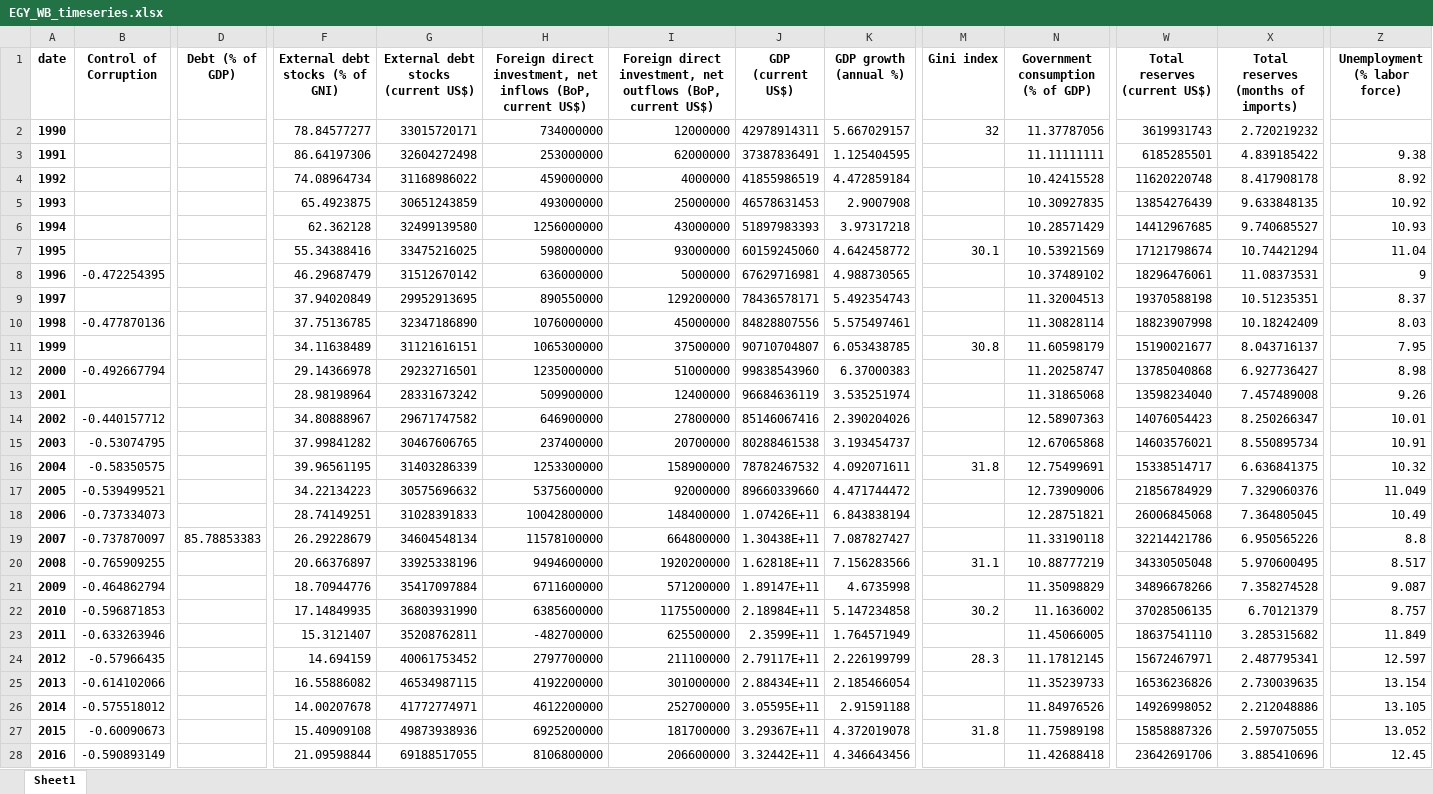
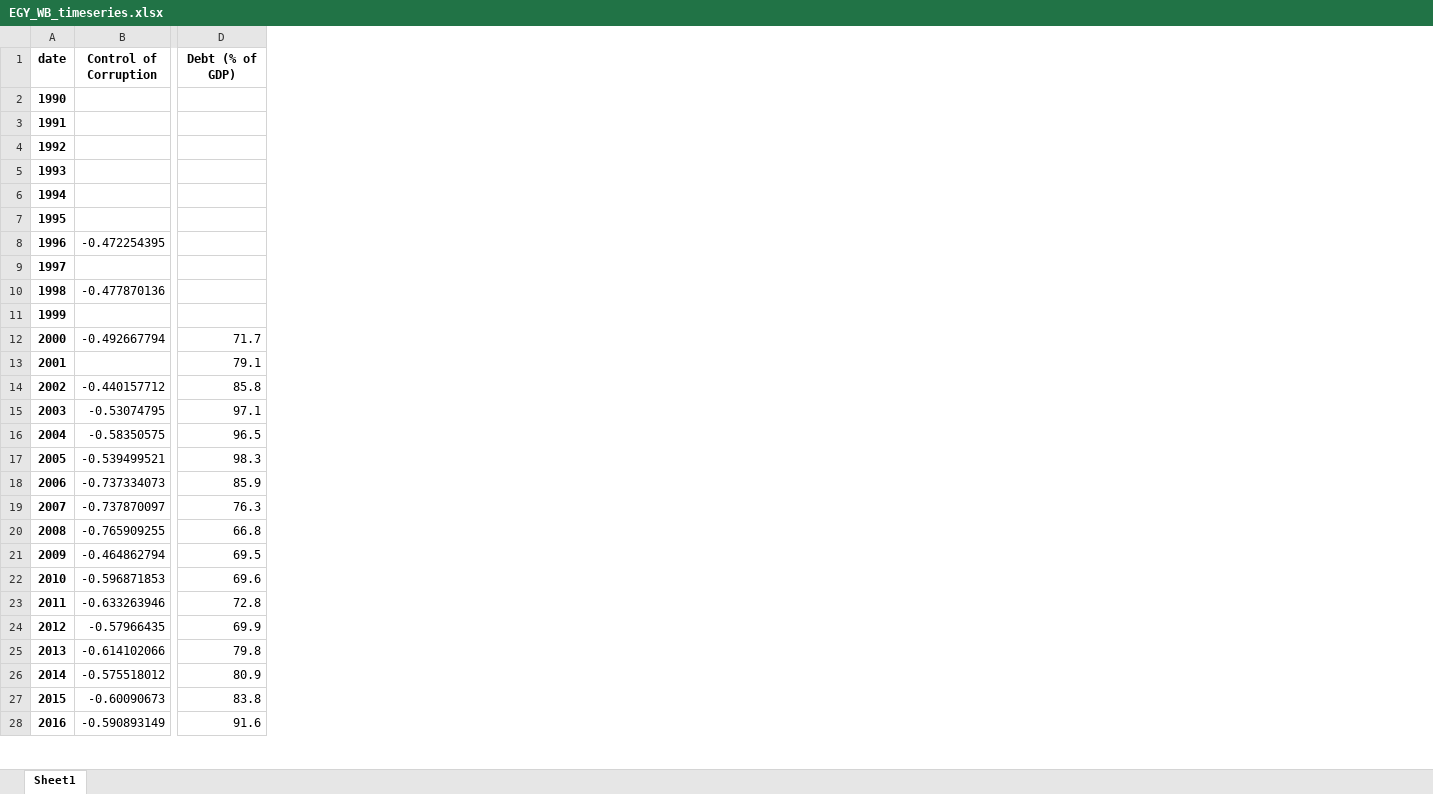
Before and after one commit to Youncki25/https-github.com-Youncki25-credit-rating-app, an Excel workbook: EGY_WB_timeseries.xlsx, sheet Sheet1, drawn as a sheet; only a part is shown, gaps mark what is left out; values as stored, in another font and other column widths than the file's, no borders; the diff covers the shown part only; the diff names each change by its address in the sheet, - before the commit and + after, or states it on an @@ line.

```diff
--- a/EGY_WB_timeseries.xlsx (sheet Sheet1)
+++ b/EGY_WB_timeseries.xlsx (sheet Sheet1)
-column F (External debt stocks (% of GNI)), rows 2-28: 78.84577277 | 86.64197306 | 74.08964734 | 65.4923875 | 62.362128 | 55.34388416 | 46.29687479 | 37.94020849 | 37.75136785 | 34.11638489 | 29.14366978 | 28.98198964 | 34.80888967 | 37.99841282 | 39.96561195 | 34.22134223 | 28.74149251 | 26.29228679 | 20.66376897 | 18.70944776 | 17.14849935 | 15.3121407 | 14.694159 | 16.55886082 | 14.00207678 | 15.40909108 | 21.09598844
-column G, rows 1-28: External debt stocks (current US$) | 33015720171 | 32604272498 | 31168986022 | 30651243859 | 32499139580 | 33475216025 | 31512670142 | 29952913695 | 32347186890 | 31121616151 | 29232716501 | 28331673242 | 29671747582 | 30467606765 | 31403286339 | 30575696632 | 31028391833 | 34604548134 | 33925338196 | 35417097884 | 36803931990 | 35208762811 | 40061753452 | 46534987115 | 41772774971 | 49873938936 | 69188517055
-column H, rows 1-28: Foreign direct investment, net inflows (BoP, current US$) | 734000000 | 253000000 | 459000000 | 493000000 | 1256000000 | 598000000 | 636000000 | 890550000 | 1076000000 | 1065300000 | 1235000000 | 509900000 | 646900000 | 237400000 | 1253300000 | 5375600000 | 10042800000 | 11578100000 | 9494600000 | 6711600000 | 6385600000 | -482700000 | 2797700000 | 4192200000 | 4612200000 | 6925200000 | 8106800000
-column I, rows 1-28: Foreign direct investment, net outflows (BoP, current US$) | 12000000 | 62000000 | 4000000 | 25000000 | 43000000 | 93000000 | 5000000 | 129200000 | 45000000 | 37500000 | 51000000 | 12400000 | 27800000 | 20700000 | 158900000 | 92000000 | 148400000 | 664800000 | 1920200000 | 571200000 | 1175500000 | 625500000 | 211100000 | 301000000 | 252700000 | 181700000 | 206600000
-column J (GDP (current US$)), rows 2-28: 42978914311 | 37387836491 | 41855986519 | 46578631453 | 51897983393 | 60159245060 | 67629716981 | 78436578171 | 84828807556 | 90710704807 | 99838543960 | 96684636119 | 85146067416 | 80288461538 | 78782467532 | 89660339660 | 1.07426E+11 | 1.30438E+11 | 1.62818E+11 | 1.89147E+11 | 2.18984E+11 | 2.3599E+11 | 2.79117E+11 | 2.88434E+11 | 3.05595E+11 | 3.29367E+11 | 3.32442E+11
-column K (GDP growth (annual %)), rows 2-28: 5.667029157 | 1.125404595 | 4.472859184 | 2.9007908 | 3.97317218 | 4.642458772 | 4.988730565 | 5.492354743 | 5.575497461 | 6.053438785 | 6.37000383 | 3.535251974 | 2.390204026 | 3.193454737 | 4.092071611 | 4.471744472 | 6.843838194 | 7.087827427 | 7.156283566 | 4.6735998 | 5.147234858 | 1.764571949 | 2.226199799 | 2.185466054 | 2.91591188 | 4.372019078 | 4.346643456
-column M (Gini index), rows 2-27: 32 |  |  |  |  | 30.1 |  |  |  | 30.8 |  |  |  |  | 31.8 |  |  |  | 31.1 |  | 30.2 |  | 28.3 |  |  | 31.8
-column N, rows 1-28: Government consumption (% of GDP) | 11.37787056 | 11.11111111 | 10.42415528 | 10.30927835 | 10.28571429 | 10.53921569 | 10.37489102 | 11.32004513 | 11.30828114 | 11.60598179 | 11.20258747 | 11.31865068 | 12.58907363 | 12.67065868 | 12.75499691 | 12.73909006 | 12.28751821 | 11.33190118 | 10.88777219 | 11.35098829 | 11.1636002 | 11.45066005 | 11.17812145 | 11.35239733 | 11.84976526 | 11.75989198 | 11.42688418
-column W (Total reserves (current US$)), rows 2-28: 3619931743 | 6185285501 | 11620220748 | 13854276439 | 14412967685 | 17121798674 | 18296476061 | 19370588198 | 18823907998 | 15190021677 | 13785040868 | 13598234040 | 14076054423 | 14603576021 | 15338514717 | 21856784929 | 26006845068 | 32214421786 | 34330505048 | 34896678266 | 37028506135 | 18637541110 | 15672467971 | 16536236826 | 14926998052 | 15858887326 | 23642691706
-column X, rows 1-28: Total reserves (months of imports) | 2.720219232 | 4.839185422 | 8.417908178 | 9.633848135 | 9.740685527 | 10.74421294 | 11.08373531 | 10.51235351 | 10.18242409 | 8.043716137 | 6.927736427 | 7.457489008 | 8.250266347 | 8.550895734 | 6.636841375 | 7.329060376 | 7.364805045 | 6.950565226 | 5.970600495 | 7.358274528 | 6.70121379 | 3.285315682 | 2.487795341 | 2.730039635 | 2.212048886 | 2.597075055 | 3.885410696
-column Z (Unemployment (% labor force)), rows 3-28: 9.38 | 8.92 | 10.92 | 10.93 | 11.04 | 9 | 8.37 | 8.03 | 7.95 | 8.98 | 9.26 | 10.01 | 10.91 | 10.32 | 11.049 | 10.49 | 8.8 | 8.517 | 9.087 | 8.757 | 11.849 | 12.597 | 13.154 | 13.105 | 13.052 | 12.45
-D12 (Debt (% of GDP)): (empty)
+D12 (Debt (% of GDP)): 71.7
-D13 (Debt (% of GDP)): (empty)
+D13 (Debt (% of GDP)): 79.1
-D14 (Debt (% of GDP)): (empty)
+D14 (Debt (% of GDP)): 85.8
-D15 (Debt (% of GDP)): (empty)
+D15 (Debt (% of GDP)): 97.1
-D16 (Debt (% of GDP)): (empty)
+D16 (Debt (% of GDP)): 96.5
-D17 (Debt (% of GDP)): (empty)
+D17 (Debt (% of GDP)): 98.3
-D18 (Debt (% of GDP)): (empty)
+D18 (Debt (% of GDP)): 85.9
-D19 (Debt (% of GDP)): 85.78853383
+D19 (Debt (% of GDP)): 76.3
-D20 (Debt (% of GDP)): (empty)
+D20 (Debt (% of GDP)): 66.8
-D21 (Debt (% of GDP)): (empty)
+D21 (Debt (% of GDP)): 69.5
-D22 (Debt (% of GDP)): (empty)
+D22 (Debt (% of GDP)): 69.6
-D23 (Debt (% of GDP)): (empty)
+D23 (Debt (% of GDP)): 72.8
-D24 (Debt (% of GDP)): (empty)
+D24 (Debt (% of GDP)): 69.9
-D25 (Debt (% of GDP)): (empty)
+D25 (Debt (% of GDP)): 79.8
-D26 (Debt (% of GDP)): (empty)
+D26 (Debt (% of GDP)): 80.9
-D27 (Debt (% of GDP)): (empty)
+D27 (Debt (% of GDP)): 83.8
-D28 (Debt (% of GDP)): (empty)
+D28 (Debt (% of GDP)): 91.6
```
Also changed, not shown: 8 edited cells elsewhere in this sheet, ARG_WB_timeseries.xlsx, GBR_WB_timeseries.xlsx, 13 other files.
